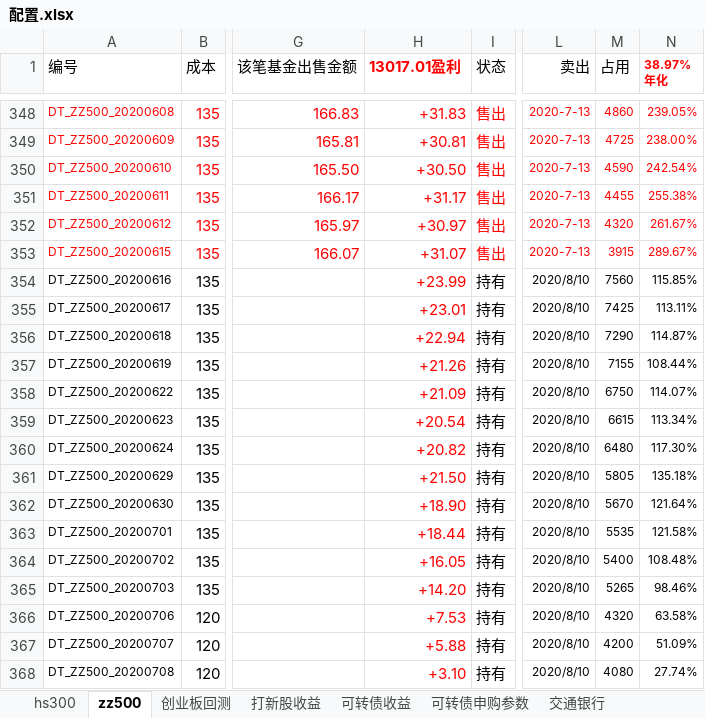
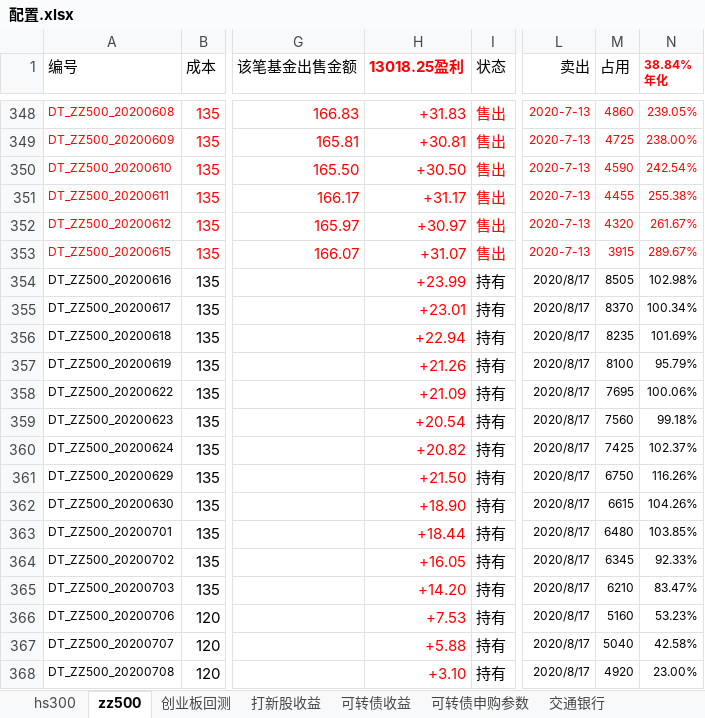
Before and after one commit to husky8/cccode, an Excel workbook: invest/配置.xlsx, sheet zz500, drawn as a sheet; only a part is shown, gaps mark what is left out; values as stored, in another font and other column widths than the file's, no borders; charts and pictures and conditional formats not drawn; ↵ is a line break in a cell; the diff covers the shown part only; the diff names each change by its address in the sheet, - before the commit and + after, or states it on an @@ line.

```diff
--- a/invest/配置.xlsx (sheet zz500)
+++ b/invest/配置.xlsx (sheet zz500)
-H1: 13017.01盈利
+H1: 13018.25盈利
-N1: 38.97% ↵ 年化
+N1: 38.84% ↵ 年化
-L354:L368 (卖出): 2020/8/10
+L354:L368 (卖出): 2020/8/17
-M354 (占用): 7560
+M354 (占用): 8505
-N354 (38.84% 年化): 115.85%
+N354 (38.84% 年化): 102.98%
-M355 (占用): 7425
+M355 (占用): 8370
-N355 (38.84% 年化): 113.11%
+N355 (38.84% 年化): 100.34%
-M356 (占用): 7290
+M356 (占用): 8235
-N356 (38.84% 年化): 114.87%
+N356 (38.84% 年化): 101.69%
-M357 (占用): 7155
+M357 (占用): 8100
-N357 (38.84% 年化): 108.44%
+N357 (38.84% 年化): 95.79%
-M358 (占用): 6750
+M358 (占用): 7695
-N358 (38.84% 年化): 114.07%
+N358 (38.84% 年化): 100.06%
-M359 (占用): 6615
+M359 (占用): 7560
-N359 (38.84% 年化): 113.34%
+N359 (38.84% 年化): 99.18%
-M360 (占用): 6480
+M360 (占用): 7425
-N360 (38.84% 年化): 117.30%
+N360 (38.84% 年化): 102.37%
-M361 (占用): 5805
+M361 (占用): 6750
-N361 (38.84% 年化): 135.18%
+N361 (38.84% 年化): 116.26%
-M362 (占用): 5670
+M362 (占用): 6615
-N362 (38.84% 年化): 121.64%
+N362 (38.84% 年化): 104.26%
-M363 (占用): 5535
+M363 (占用): 6480
-N363 (38.84% 年化): 121.58%
+N363 (38.84% 年化): 103.85%
-M364 (占用): 5400
+M364 (占用): 6345
-N364 (38.84% 年化): 108.48%
+N364 (38.84% 年化): 92.33%
-M365 (占用): 5265
+M365 (占用): 6210
-N365 (38.84% 年化): 98.46%
+N365 (38.84% 年化): 83.47%
-M366 (占用): 4320
+M366 (占用): 5160
-N366 (38.84% 年化): 63.58%
+N366 (38.84% 年化): 53.23%
-M367 (占用): 4200
+M367 (占用): 5040
-N367 (38.84% 年化): 51.09%
+N367 (38.84% 年化): 42.58%
-M368 (占用): 4080
+M368 (占用): 4920
-N368 (38.84% 年化): 27.74%
+N368 (38.84% 年化): 23.00%
```
Also changed, not shown: 5 added rows and 88 edited cells elsewhere in this sheet, sheet hs300, sheet 打新股收益, sheet 可转债收益.
